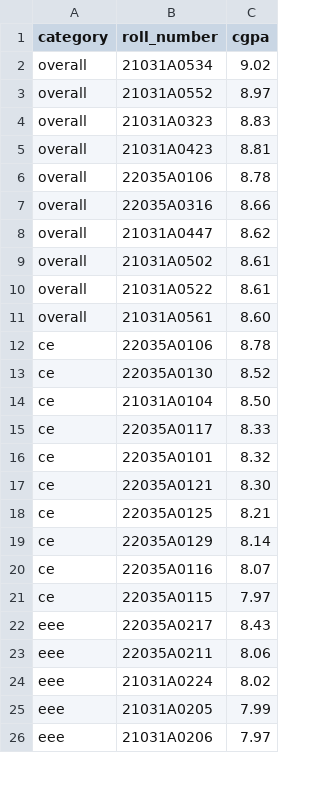
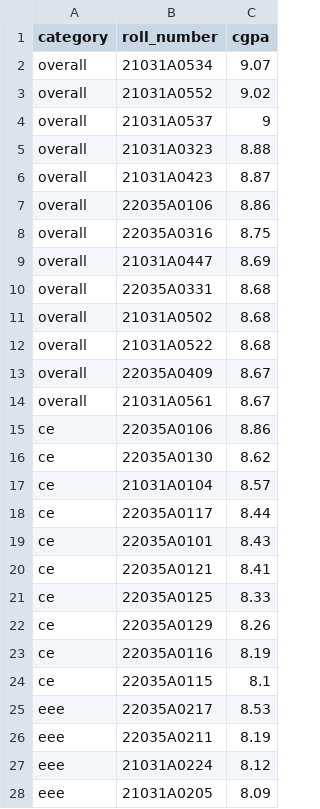
Before and after one commit to rsrsp21/StudentResultPortal-1, a CSV file: data/toppers_2021.csv, drawn as a sheet; only a part is shown; the diff covers the shown part only.

Commit message:
toppers

```diff
--- a/data/toppers_2021.csv
+++ b/data/toppers_2021.csv
@@ -1,26 +1,28 @@
 category,roll_number,cgpa
-overall,21031A0534,9.02
-overall,21031A0552,8.97
-overall,21031A0323,8.83
-overall,21031A0423,8.81
-overall,22035A0106,8.78
-overall,22035A0316,8.66
-overall,21031A0447,8.62
-overall,21031A0502,8.61
-overall,21031A0522,8.61
-overall,21031A0561,8.60
-ce,22035A0106,8.78
-ce,22035A0130,8.52
-ce,21031A0104,8.50
-ce,22035A0117,8.33
-ce,22035A0101,8.32
-ce,22035A0121,8.30
-ce,22035A0125,8.21
-ce,22035A0129,8.14
-ce,22035A0116,8.07
-ce,22035A0115,7.97
-eee,22035A0217,8.43
-eee,22035A0211,8.06
-eee,21031A0224,8.02
-eee,21031A0205,7.99
-eee,21031A0206,7.97
+overall,21031A0534,9.07
+overall,21031A0552,9.02
+overall,21031A0537,9
+overall,21031A0323,8.88
+overall,21031A0423,8.87
+overall,22035A0106,8.86
+overall,22035A0316,8.75
+overall,21031A0447,8.69
+overall,22035A0331,8.68
+overall,21031A0502,8.68
+overall,21031A0522,8.68
+overall,22035A0409,8.67
+overall,21031A0561,8.67
+ce,22035A0106,8.86
+ce,22035A0130,8.62
+ce,21031A0104,8.57
+ce,22035A0117,8.44
+ce,22035A0101,8.43
+ce,22035A0121,8.41
+ce,22035A0125,8.33
+ce,22035A0129,8.26
+ce,22035A0116,8.19
+ce,22035A0115,8.1
+eee,22035A0217,8.53
+eee,22035A0211,8.19
+eee,21031A0224,8.12
+eee,21031A0205,8.09
```
Also changed, not shown: 3 added rows, 2 removed rows and 35 edited cells elsewhere in this file.
